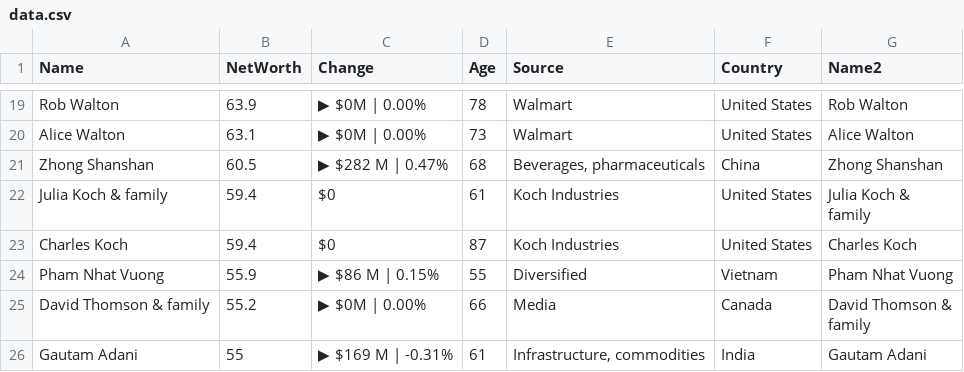
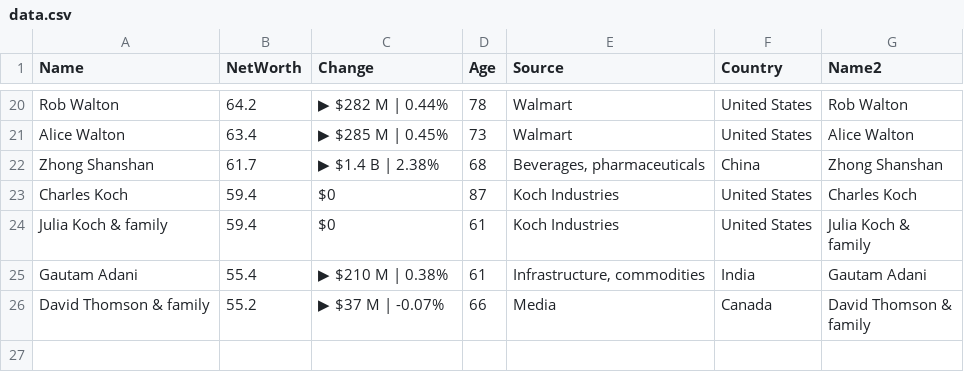
Before and after one commit to ckr4/bnaires, a CSV file: bnaires/data.csv, drawn as a sheet; only a part is shown, gaps mark what is left out; removed rows and columns are numbered as before the commit, all else as after; the diff covers the shown part only; the diff names each change by its address in the sheet, - before the commit and + after, or states it on an @@ line.

```diff
--- a/bnaires/data.csv
+++ b/bnaires/data.csv
-B20 (NetWorth): 63.9
+B20 (NetWorth): 64.2
-C20 (Change): ▶ $0M | 0.00%
+C20 (Change): ▶ $282 M | 0.44%
-B21 (NetWorth): 63.1
+B21 (NetWorth): 63.4
-C21 (Change): ▶ $0M | 0.00%
+C21 (Change): ▶ $285 M | 0.45%
-B22 (NetWorth): 60.5
+B22 (NetWorth): 61.7
-C22 (Change): ▶ $282 M | 0.47%
+C22 (Change): ▶ $1.4 B | 2.38%
-row 24: Pham Nhat Vuong | 55.9 | ▶ $86 M | 0.15% | 55 | Diversified | Vietnam | Pham Nhat Vuong
+row 25: Gautam Adani | 55.4 | ▶ $210 M | 0.38% | 61 | Infrastructure, commodities | India | Gautam Adani
-C26 (Change): ▶ $0M | 0.00%
+C26 (Change): ▶ $37 M | -0.07%
-row 26: Gautam Adani | 55 | ▶ $169 M | -0.31% | 61 | Infrastructure, commodities | India | Gautam Adani
```
Also changed, not shown: 2 added rows, 1 removed row and 30 edited cells elsewhere in this file, 1 other file.
